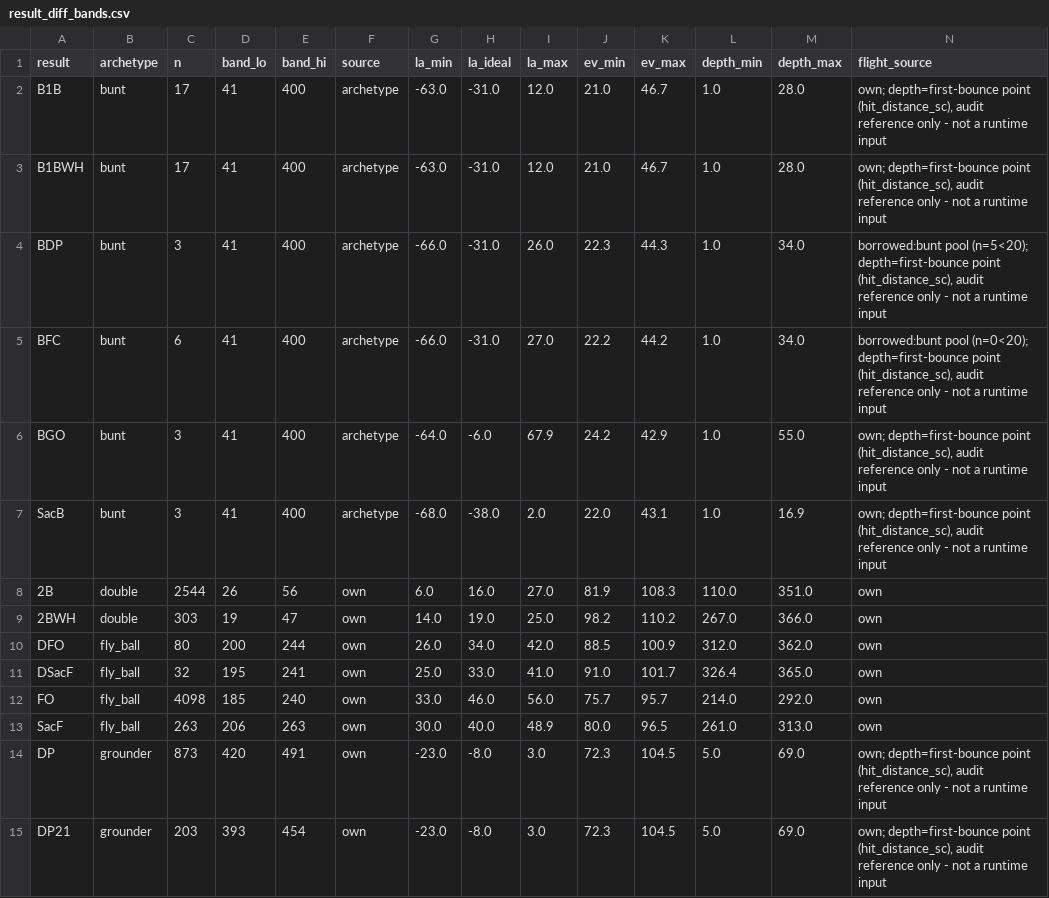
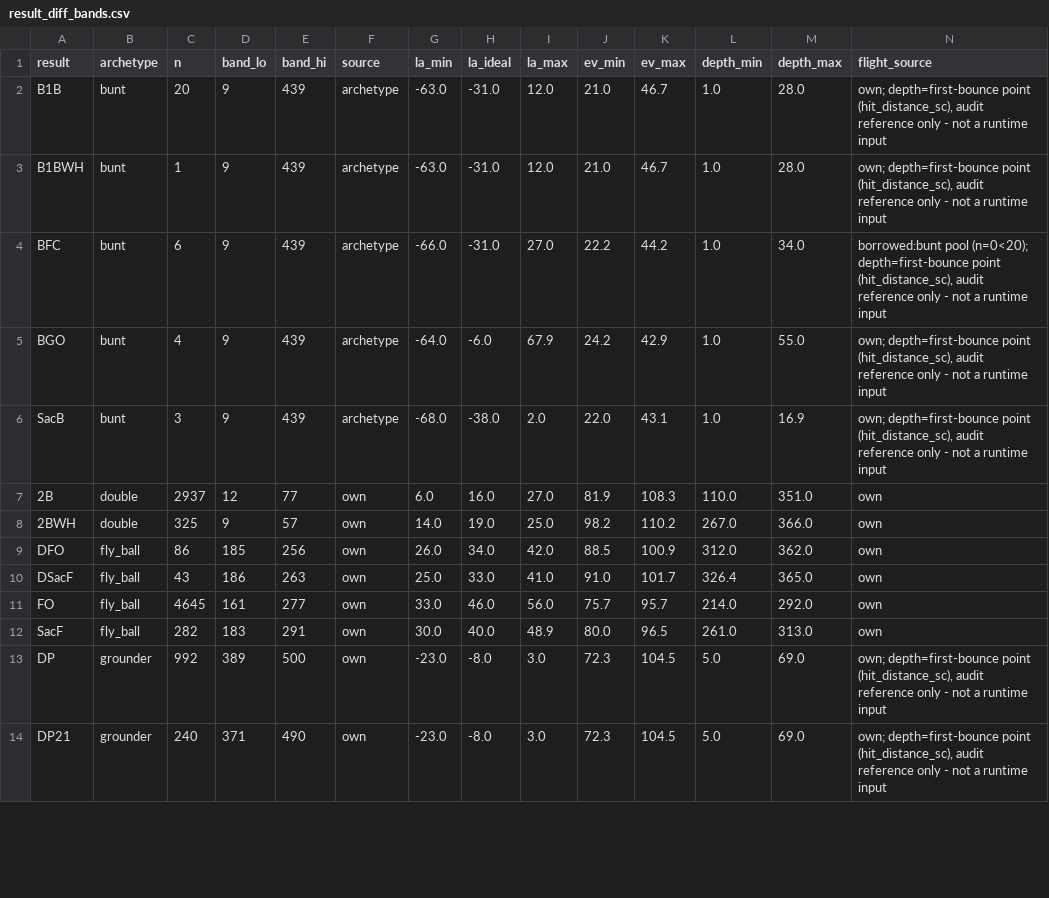
Before and after one commit to arpeterson93/numberball, a CSV file: result_diff_bands.csv, drawn as a sheet; only a part is shown; the diff covers the shown part only.

Commit message:
Gameday: fielder charge-in on any slow grounder, wider/fresher diff bands, controlled inside-the-park HR rate
Grounders that reach their assigned fielder's own depth while still rolling
now race the same charge-in logic as ones that die short of it - the old
split let a fielder camp and wait out a 2+ second roll on anything that
technically arrived (session 2, BBEG@POR, Trotter's comebacker read as a
coin-flip play at first because of this). Charge speed tuned down from 22 to
16 ft/s after checking real numbers showed a ~100mph comebacker was still
getting nibbled at a full sprint's pace.

result_diff_bands.csv now pulls MLN's own diff history from season 5 onward
(was 6) with wider 0.5th/99.5th percentile bands (was 10th/90th). Rebuilt
flight_stations.csv against fresh Statcast data with a new HR-only floor:
stations above the softest ~2.5% of HR's own diff band must be built from
real homers that actually cleared 375ft, while that bottom 2.5% keeps
whatever real (sometimes short-fence, sometimes a genuine inside-the-parker)
distance the sample has - a deliberate, real-data-driven inside-the-park
rate instead of an uncontrolled trim artifact.

```diff
--- a/result_diff_bands.csv
+++ b/result_diff_bands.csv
@@ -1,15 +1,14 @@
 result,archetype,n,band_lo,band_hi,source,la_min,la_ideal,la_max,ev_min,ev_max,depth_min,depth_max,flight_source
-B1B,bunt,17,41,400,archetype,-63.0,-31.0,12.0,21.0,46.7,1.0,28.0,"own; depth=first-bounce point (hit_distance_sc), audit reference only - not a runtime input"
-B1BWH,bunt,17,41,400,archetype,-63.0,-31.0,12.0,21.0,46.7,1.0,28.0,"own; depth=first-bounce point (hit_distance_sc), audit reference only - not a runtime input"
-BDP,bunt,3,41,400,archetype,-66.0,-31.0,26.0,22.3,44.3,1.0,34.0,"borrowed:bunt pool (n=5<20); depth=first-bounce point (hit_distance_sc), audit reference only - not a runtime input"
-BFC,bunt,6,41,400,archetype,-66.0,-31.0,27.0,22.2,44.2,1.0,34.0,"borrowed:bunt pool (n=0<20); depth=first-bounce point (hit_distance_sc), audit reference only - not a runtime input"
-BGO,bunt,3,41,400,archetype,-64.0,-6.0,67.9,24.2,42.9,1.0,55.0,"own; depth=first-bounce point (hit_distance_sc), audit reference only - not a runtime input"
-SacB,bunt,3,41,400,archetype,-68.0,-38.0,2.0,22.0,43.1,1.0,16.9,"own; depth=first-bounce point (hit_distance_sc), audit reference only - not a runtime input"
-2B,double,2544,26,56,own,6.0,16.0,27.0,81.9,108.3,110.0,351.0,own
-2BWH,double,303,19,47,own,14.0,19.0,25.0,98.2,110.2,267.0,366.0,own
-DFO,fly_ball,80,200,244,own,26.0,34.0,42.0,88.5,100.9,312.0,362.0,own
-DSacF,fly_ball,32,195,241,own,25.0,33.0,41.0,91.0,101.7,326.4,365.0,own
-FO,fly_ball,4098,185,240,own,33.0,46.0,56.0,75.7,95.7,214.0,292.0,own
-SacF,fly_ball,263,206,263,own,30.0,40.0,48.9,80.0,96.5,261.0,313.0,own
-DP,grounder,873,420,491,own,-23.0,-8.0,3.0,72.3,104.5,5.0,69.0,"own; depth=first-bounce point (hit_distance_sc), audit reference only - not a runtime input"
-DP21,grounder,203,393,454,own,-23.0,-8.0,3.0,72.3,104.5,5.0,69.0,"own; depth=first-bounce point (hit_distance_sc), audit reference only - not a runtime input"
+B1B,bunt,20,9,439,archetype,-63.0,-31.0,12.0,21.0,46.7,1.0,28.0,"own; depth=first-bounce point (hit_distance_sc), audit reference only - not a runtime input"
+B1BWH,bunt,1,9,439,archetype,-63.0,-31.0,12.0,21.0,46.7,1.0,28.0,"own; depth=first-bounce point (hit_distance_sc), audit reference only - not a runtime input"
+BFC,bunt,6,9,439,archetype,-66.0,-31.0,27.0,22.2,44.2,1.0,34.0,"borrowed:bunt pool (n=0<20); depth=first-bounce point (hit_distance_sc), audit reference only - not a runtime input"
+BGO,bunt,4,9,439,archetype,-64.0,-6.0,67.9,24.2,42.9,1.0,55.0,"own; depth=first-bounce point (hit_distance_sc), audit reference only - not a runtime input"
+SacB,bunt,3,9,439,archetype,-68.0,-38.0,2.0,22.0,43.1,1.0,16.9,"own; depth=first-bounce point (hit_distance_sc), audit reference only - not a runtime input"
+2B,double,2937,12,77,own,6.0,16.0,27.0,81.9,108.3,110.0,351.0,own
+2BWH,double,325,9,57,own,14.0,19.0,25.0,98.2,110.2,267.0,366.0,own
+DFO,fly_ball,86,185,256,own,26.0,34.0,42.0,88.5,100.9,312.0,362.0,own
+DSacF,fly_ball,43,186,263,own,25.0,33.0,41.0,91.0,101.7,326.4,365.0,own
+FO,fly_ball,4645,161,277,own,33.0,46.0,56.0,75.7,95.7,214.0,292.0,own
+SacF,fly_ball,282,183,291,own,30.0,40.0,48.9,80.0,96.5,261.0,313.0,own
+DP,grounder,992,389,500,own,-23.0,-8.0,3.0,72.3,104.5,5.0,69.0,"own; depth=first-bounce point (hit_distance_sc), audit reference only - not a runtime input"
+DP21,grounder,240,371,490,own,-23.0,-8.0,3.0,72.3,104.5,5.0,69.0,"own; depth=first-bounce point (hit_distance_sc), audit reference only - not a runtime input"
```
Also changed, not shown: 48 edited cells elsewhere in this file, flight_stations.csv, 3 other files.
